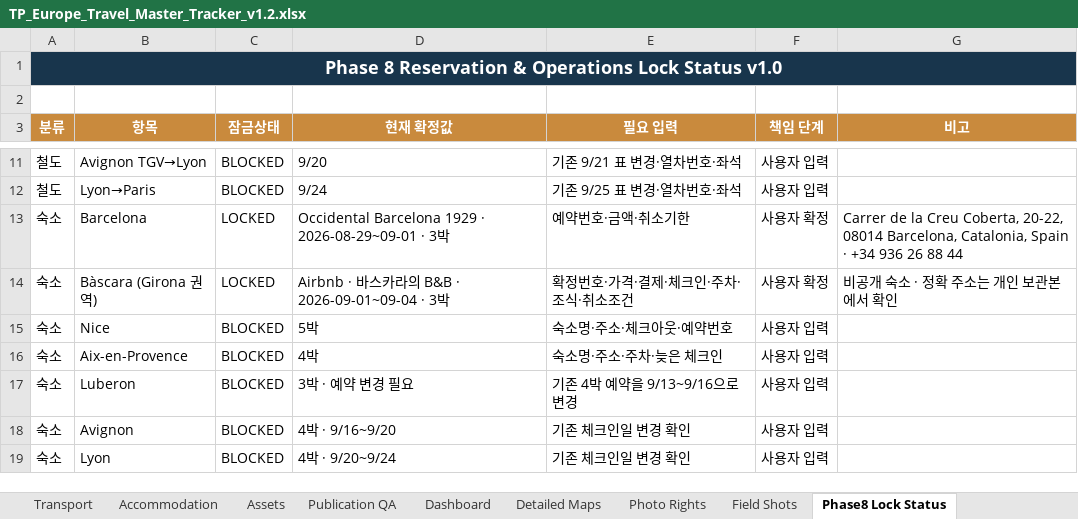
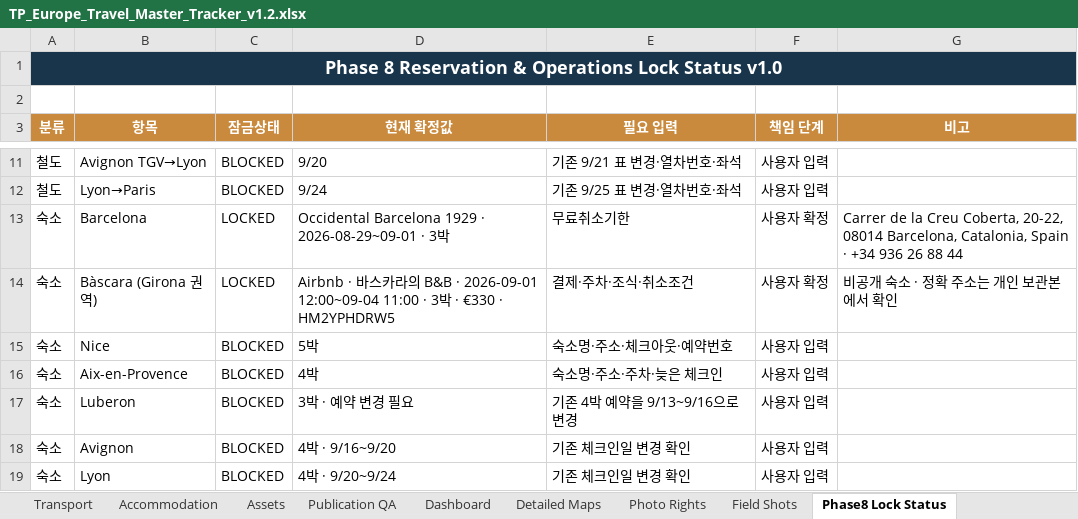
Before and after one commit to jeongjae/SP-FR-guidebook, an Excel workbook: source/OPERATIONS/TP_Europe_Travel_Master_Tracker_v1.2.xlsx, sheet Phase8 Lock Status, drawn as a sheet; only a part is shown, gaps mark what is left out; values as stored, in another font and other column widths than the file's, no borders; conditional formats not drawn; the diff names each change by its address in the sheet, - before the commit and + after, or states it on an @@ line.

```diff
--- a/source/OPERATIONS/TP_Europe_Travel_Master_Tracker_v1.2.xlsx (sheet Phase8 Lock Status)
+++ b/source/OPERATIONS/TP_Europe_Travel_Master_Tracker_v1.2.xlsx (sheet Phase8 Lock Status)
-E13 (필요 입력): 예약번호·금액·취소기한
+E13 (필요 입력): 무료취소기한
-D14 (현재 확정값): …B&B · 2026-09-01~09-04 · 3박
+D14 (현재 확정값): …B&B · 2026-09-01 12:00~09-04 11:00 · 3박 · €330 · HM2YPHDRW5
-E14 (필요 입력): 확정번호·가격·결제·체크인·주차·조식·취소조건
+E14 (필요 입력): 결제·주차·조식·취소조건
```
Also changed, not shown: sheet Reservations, sheet Accommodation, 4 other files.
